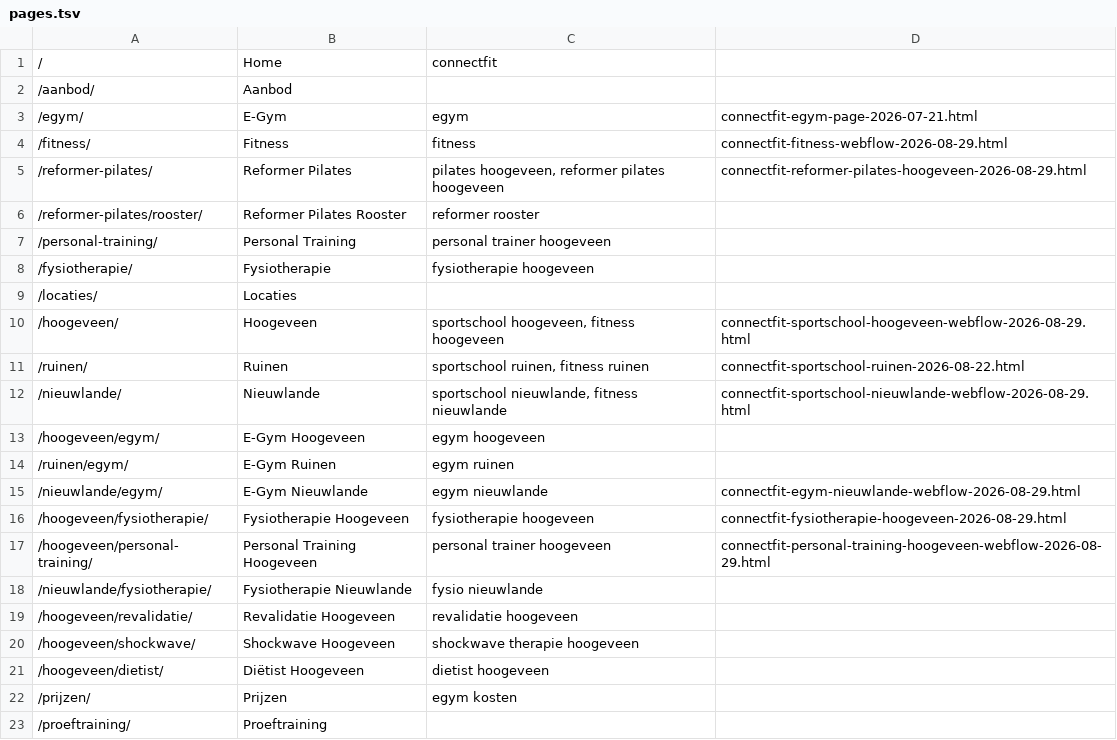
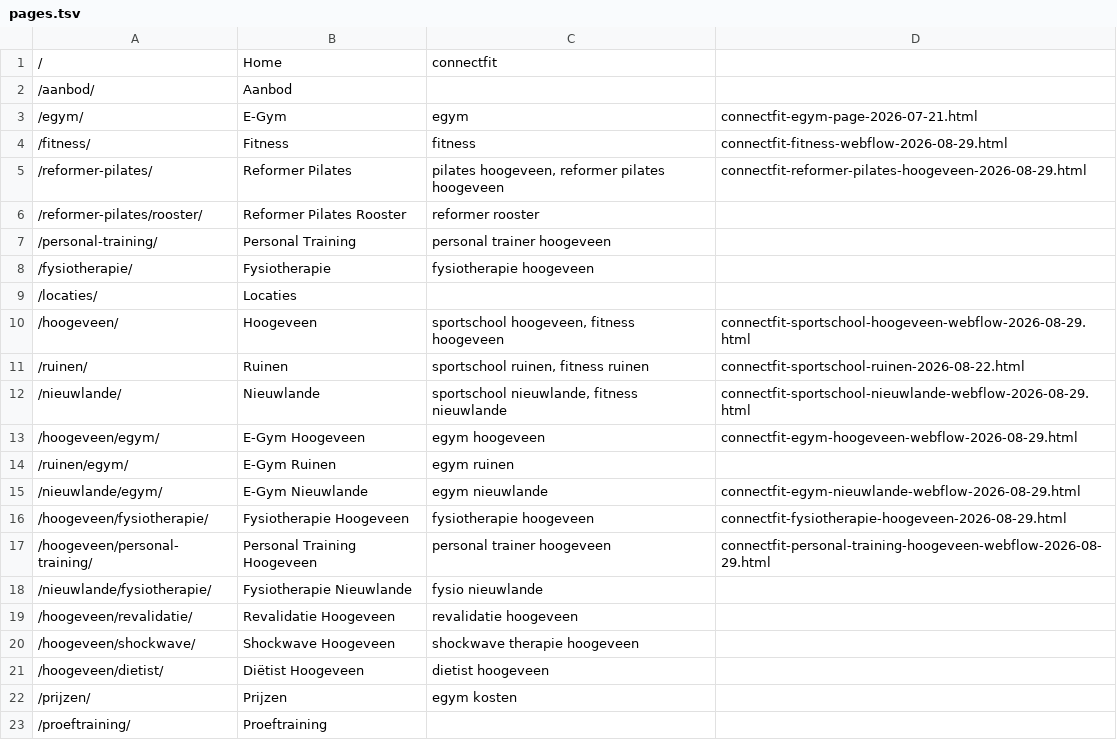
Before and after one commit to jasperk1107/connectfit-pages, a TSV file: pages.tsv, drawn as a sheet.

```diff
--- a/pages.tsv
+++ b/pages.tsv
@@ -12,3 +12,3 @@
 /nieuwlande/	Nieuwlande	sportschool nieuwlande, fitness nieuwlande	connectfit-sportschool-nieuwlande-webflow-2026-08-29.html
-/hoogeveen/egym/	E-Gym Hoogeveen	egym hoogeveen	
+/hoogeveen/egym/	E-Gym Hoogeveen	egym hoogeveen	connectfit-egym-hoogeveen-webflow-2026-08-29.html
 /ruinen/egym/	E-Gym Ruinen	egym ruinen	
```
Also changed, not shown: 2 other files.
